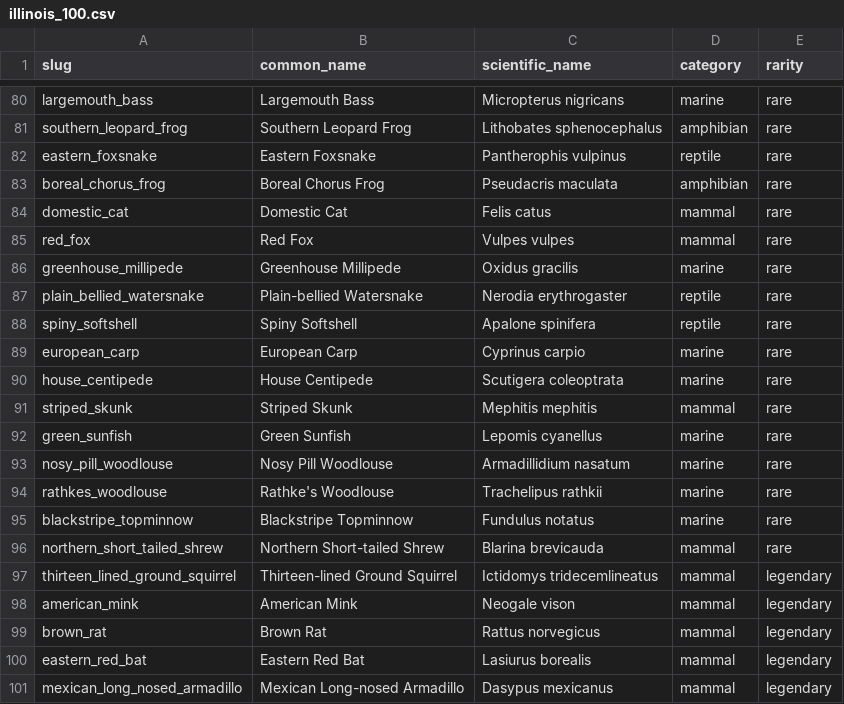
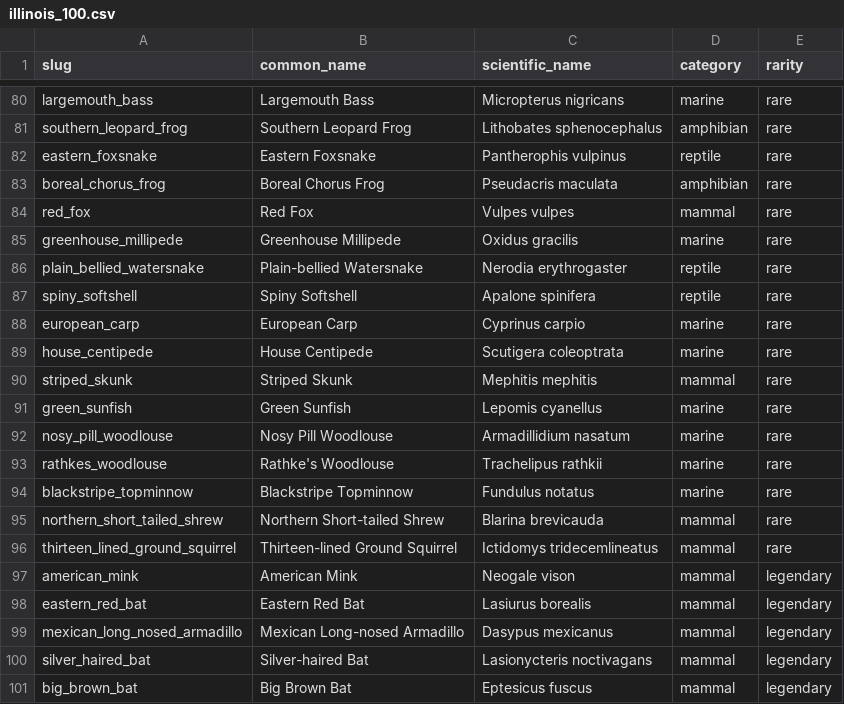
Before and after one commit to kurosatto/CollectAnimals, a CSV file: species/illinois_100.csv, drawn as a sheet; only a part is shown, gaps mark what is left out.

```diff
--- a/species/illinois_100.csv
+++ b/species/illinois_100.csv
@@ -83,3 +83,2 @@ eastern_foxsnake,Eastern Foxsnake,Pantherophis vulpinus,reptile,rare
 boreal_chorus_frog,Boreal Chorus Frog,Pseudacris maculata,amphibian,rare
-domestic_cat,Domestic Cat,Felis catus,mammal,rare
 red_fox,Red Fox,Vulpes vulpes,mammal,rare
@@ -96,6 +95,7 @@ blackstripe_topminnow,Blackstripe Topminnow,Fundulus notatus,marine,rare
 northern_short_tailed_shrew,Northern Short-tailed Shrew,Blarina brevicauda,mammal,rare
-thirteen_lined_ground_squirrel,Thirteen-lined Ground Squirrel,Ictidomys tridecemlineatus,mammal,legendary
+thirteen_lined_ground_squirrel,Thirteen-lined Ground Squirrel,Ictidomys tridecemlineatus,mammal,rare
 american_mink,American Mink,Neogale vison,mammal,legendary
-brown_rat,Brown Rat,Rattus norvegicus,mammal,legendary
 eastern_red_bat,Eastern Red Bat,Lasiurus borealis,mammal,legendary
 mexican_long_nosed_armadillo,Mexican Long-nosed Armadillo,Dasypus mexicanus,mammal,legendary
+silver_haired_bat,Silver-haired Bat,Lasionycteris noctivagans,mammal,legendary
+big_brown_bat,Big Brown Bat,Eptesicus fuscus,mammal,legendary
```
Also changed, not shown: species/florida_100.csv, species/hawaii_100.csv, 38 other files.
